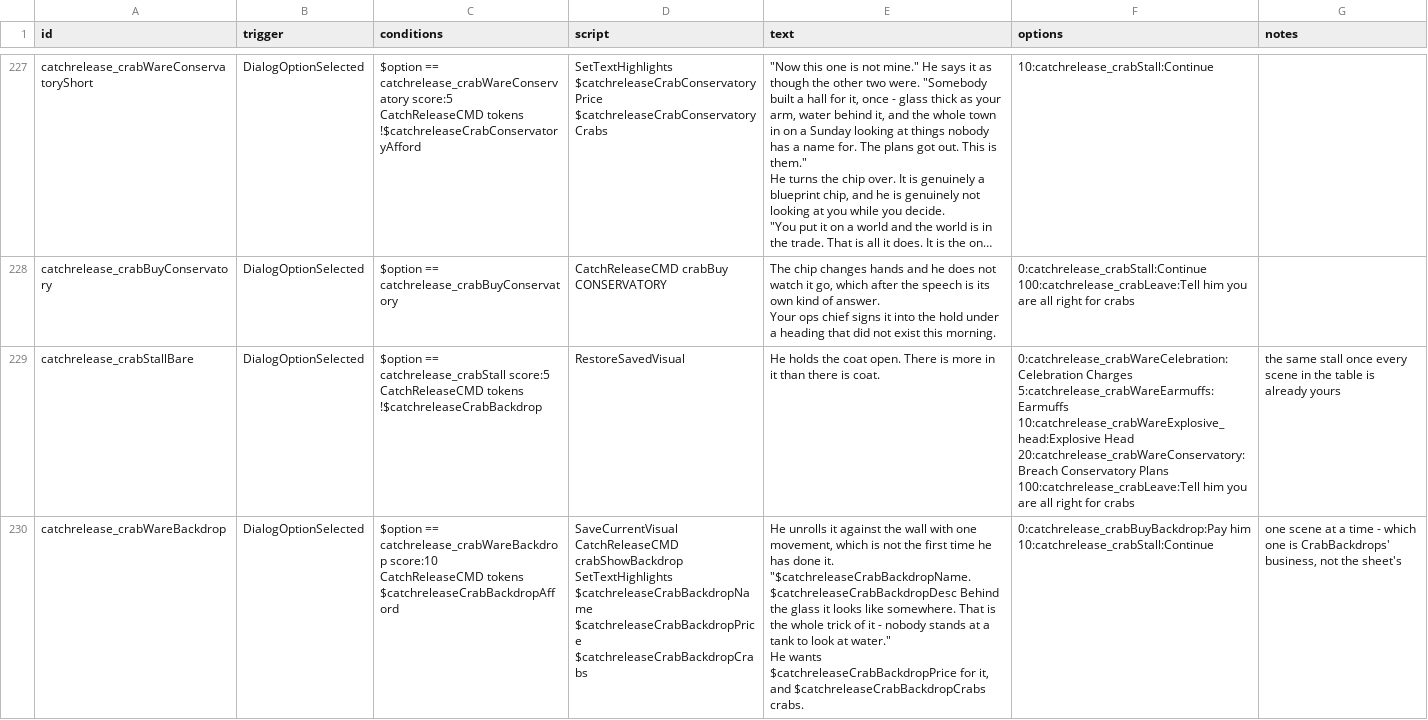
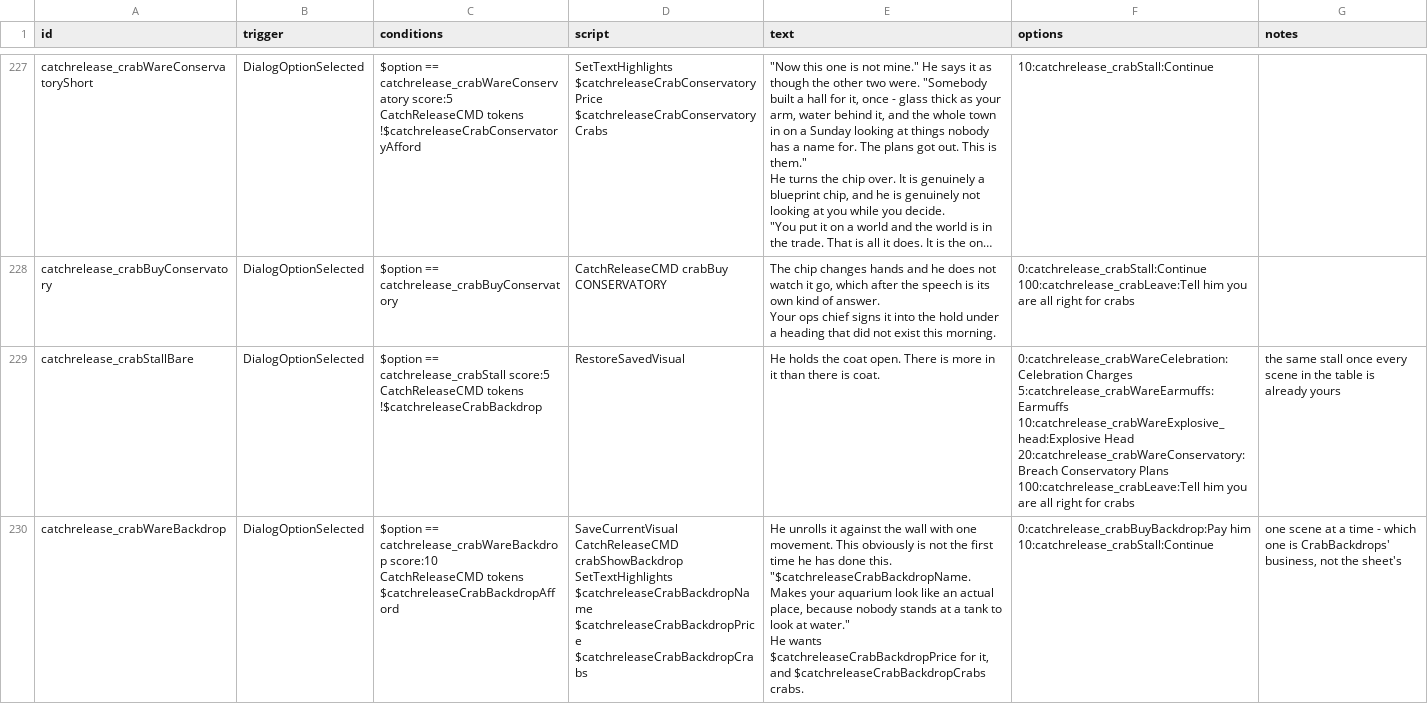
Before and after one commit to SirHartley/Catch.Release, a CSV file: data/campaign/rules.csv, drawn as a sheet; only a part is shown, gaps mark what is left out; long unchanged cells end in …; the diff covers the shown part only.

```diff
--- a/data/campaign/rules.csv
+++ b/data/campaign/rules.csv
@@ -937,11 +937,11 @@ CatchReleaseCMD tokens
 100:catchrelease_crabLeave:Tell him you are all right for crabs",the same stall once every scene in the table is already yours
-catchrelease_crabWareBackdrop,DialogOptionSelected,"$option == catchrelease_crabWareBackdrop score:10
-CatchReleaseCMD tokens
-$catchreleaseCrabBackdropAfford","SaveCurrentVisual
-CatchReleaseCMD crabShowBackdrop
-SetTextHighlights $catchreleaseCrabBackdropName $catchreleaseCrabBackdropPrice $catchreleaseCrabBackdropCrabs","He unrolls it against the wall with one movement, which is not the first time he has done it.
-
-""$catchreleaseCrabBackdropName. $catchreleaseCrabBackdropDesc Behind the glass it looks like somewhere. That is the whole trick of it - nobody stands at a tank to look at water.""
-
-He wants $catchreleaseCrabBackdropPrice for it, and $catchreleaseCrabBackdropCrabs crabs.","0:catchrelease_crabBuyBackdrop:Pay him
-10:catchrelease_crabStall:Continue","one scene at a time - which one is CrabBackdrops' business, not the sheet's"
+catchrelease_crabWareBackdrop,DialogOptionSelected,"$option == catchrelease_crabWareBackdrop score:10
+CatchReleaseCMD tokens
+$catchreleaseCrabBackdropAfford","SaveCurrentVisual
+CatchReleaseCMD crabShowBackdrop
+SetTextHighlights $catchreleaseCrabBackdropName $catchreleaseCrabBackdropPrice $catchreleaseCrabBackdropCrabs","He unrolls it against the wall with one movement. This obviously is not the first time he has done this.
+
+""$catchreleaseCrabBackdropName. Makes your aquarium look like an actual place, because nobody stands at a tank to look at water.""
+
+He wants $catchreleaseCrabBackdropPrice for it, and $catchreleaseCrabBackdropCrabs crabs.","0:catchrelease_crabBuyBackdrop:Pay him
+10:catchrelease_crabStall:Continue","one scene at a time - which one is CrabBackdrops' business, not the sheet's"
```
Also changed, not shown: 1 edited cell elsewhere in this file, data/campaign/backdrops.csv, data/campaign/special_items.csv, 28 other files.
